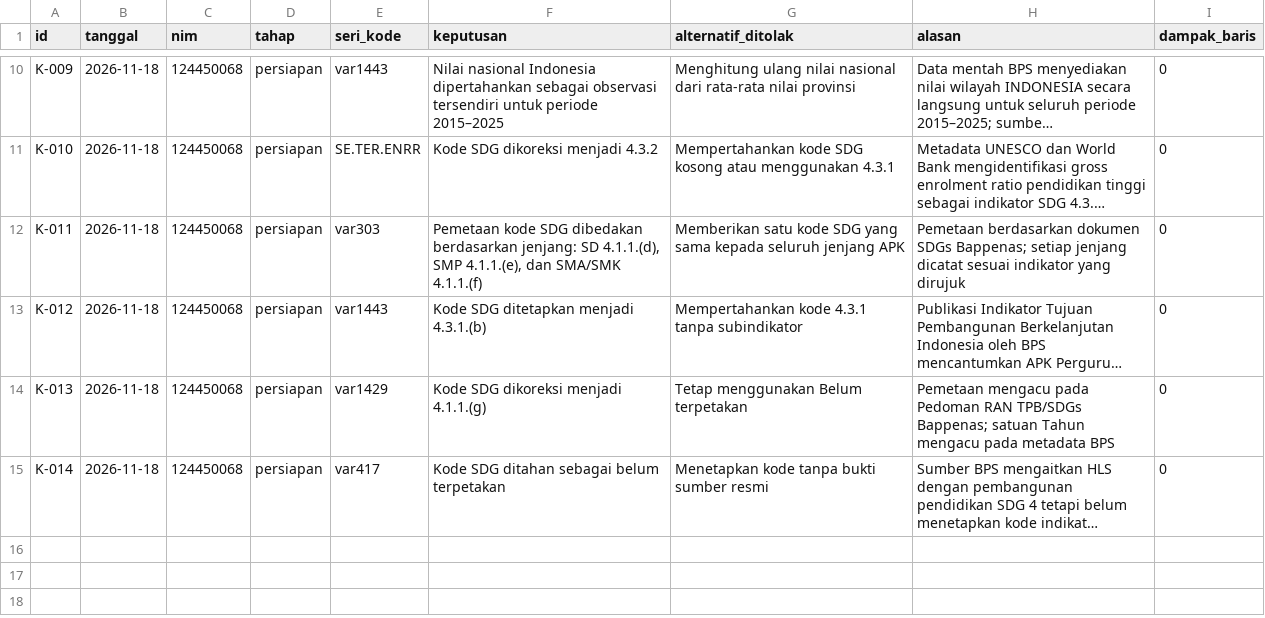
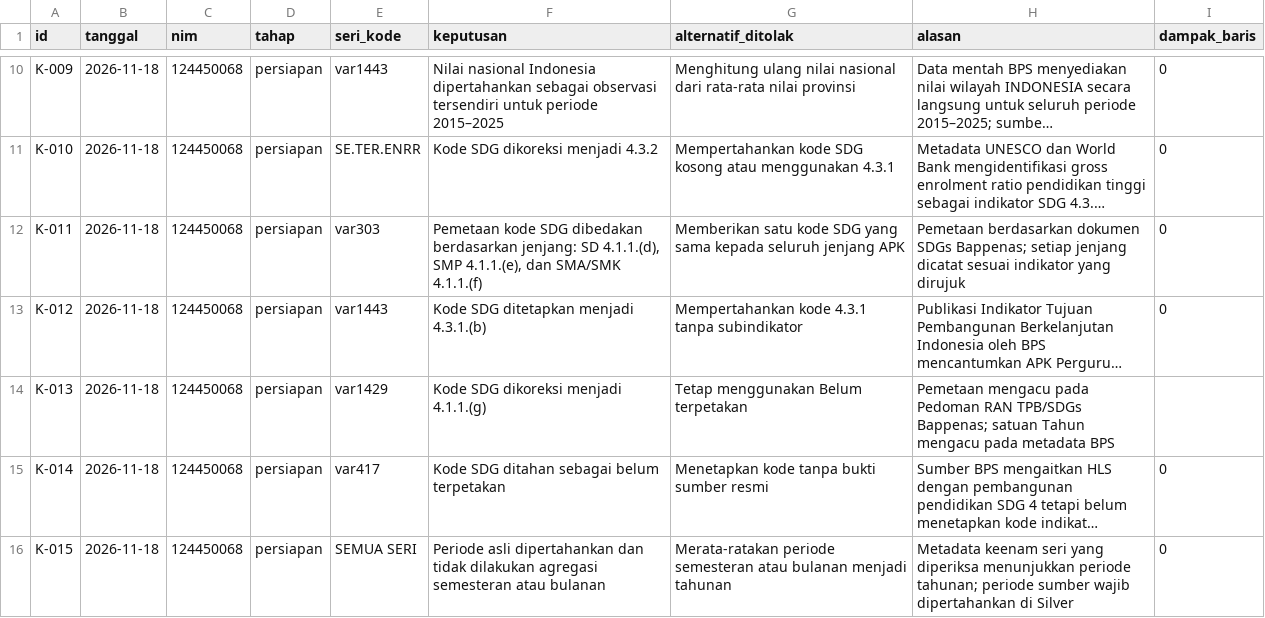
Before and after one commit to EdseladyaP/capstone-dw-kelompok-07, a CSV file: log-keputusan.csv, drawn as a sheet; only a part is shown, gaps mark what is left out; long unchanged cells end in …; the diff names each change by its address in the sheet, - before the commit and + after, or states it on an @@ line.

Commit message:
Catat aturan periode untuk persiapan Silver

```diff
--- a/log-keputusan.csv
+++ b/log-keputusan.csv
-I14 (dampak_baris): 0
+I14 (dampak_baris): (empty)
+row 16: K-015 | 2026-11-18 | 124450068 | persiapan | SEMUA SERI | Periode asli dipertahankan dan tidak dilakukan agregasi semesteran atau bulanan | Merata-ratakan periode semesteran atau bulanan menjadi tahunan | Metadata keenam seri yang diperiksa menunjukkan periode tahunan; periode sumber wajib dipertahankan di Silver | 0
```
